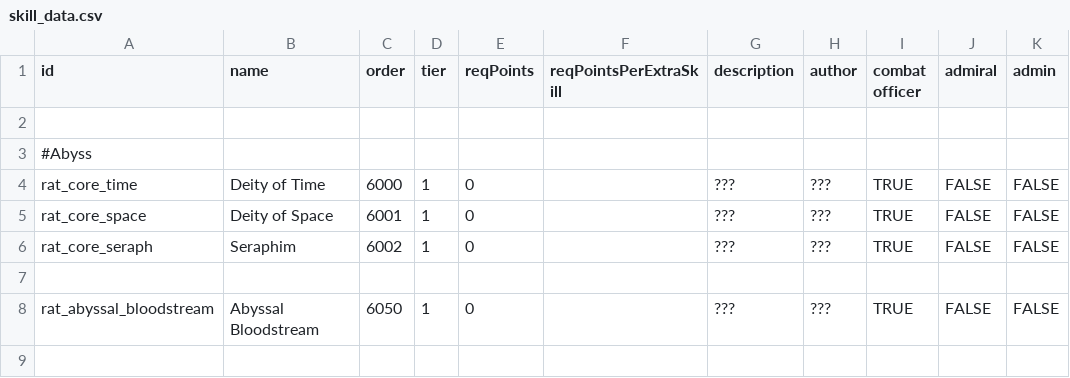
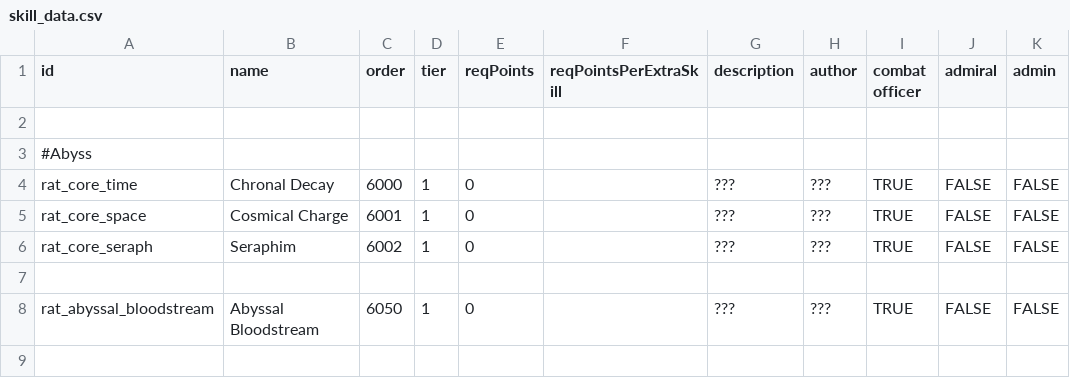
Before and after one commit to Lukas22041/Random-Assortment-of-Things, a CSV file: data/characters/skills/skill_data.csv, drawn as a sheet; only a part is shown; the diff names each change by its address in the sheet, - before the commit and + after, or states it on an @@ line.

```diff
--- a/data/characters/skills/skill_data.csv
+++ b/data/characters/skills/skill_data.csv
-B4 (name): Deity of Time
+B4 (name): Chronal Decay
-B5 (name): Deity of Space
+B5 (name): Cosmical Charge
```
Also changed, not shown: 10 other files.
